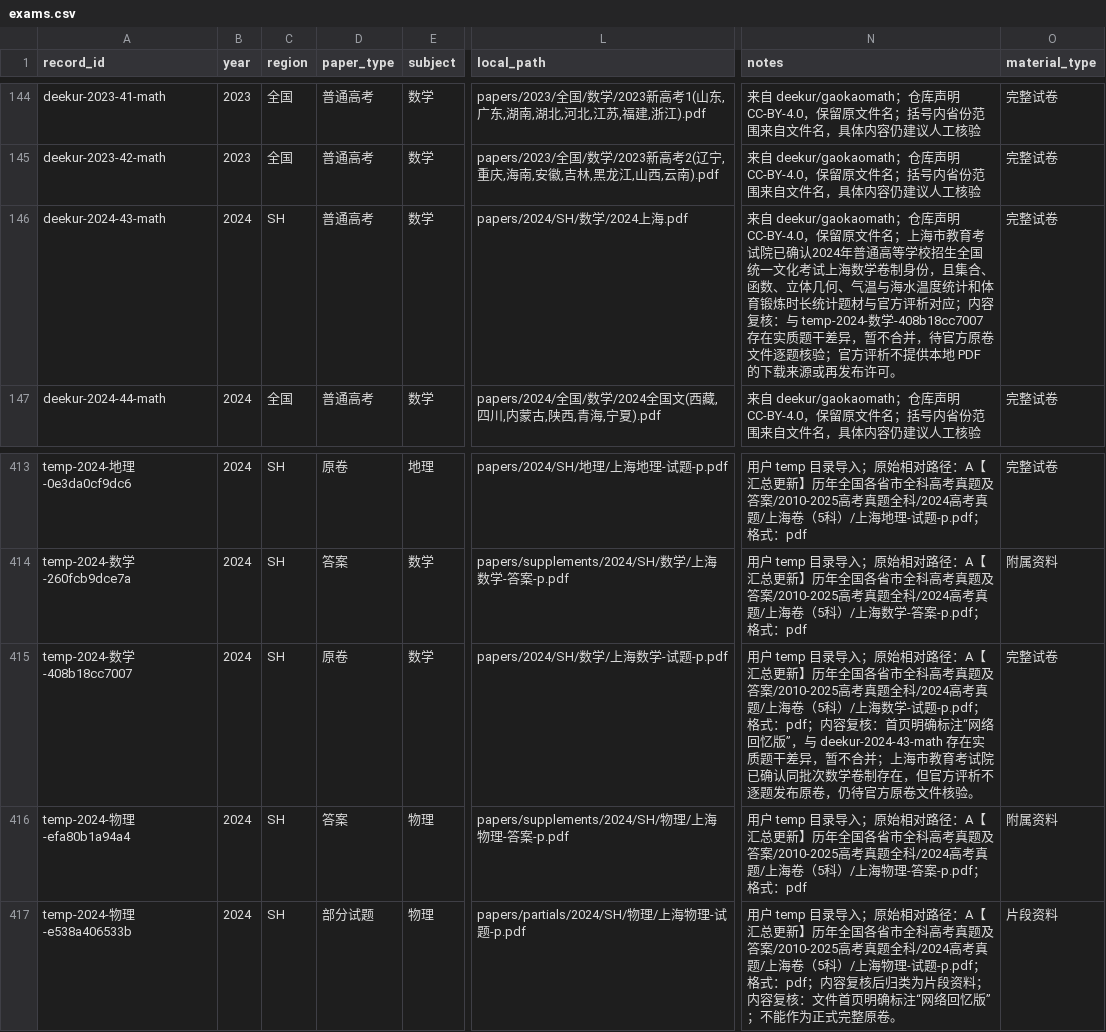
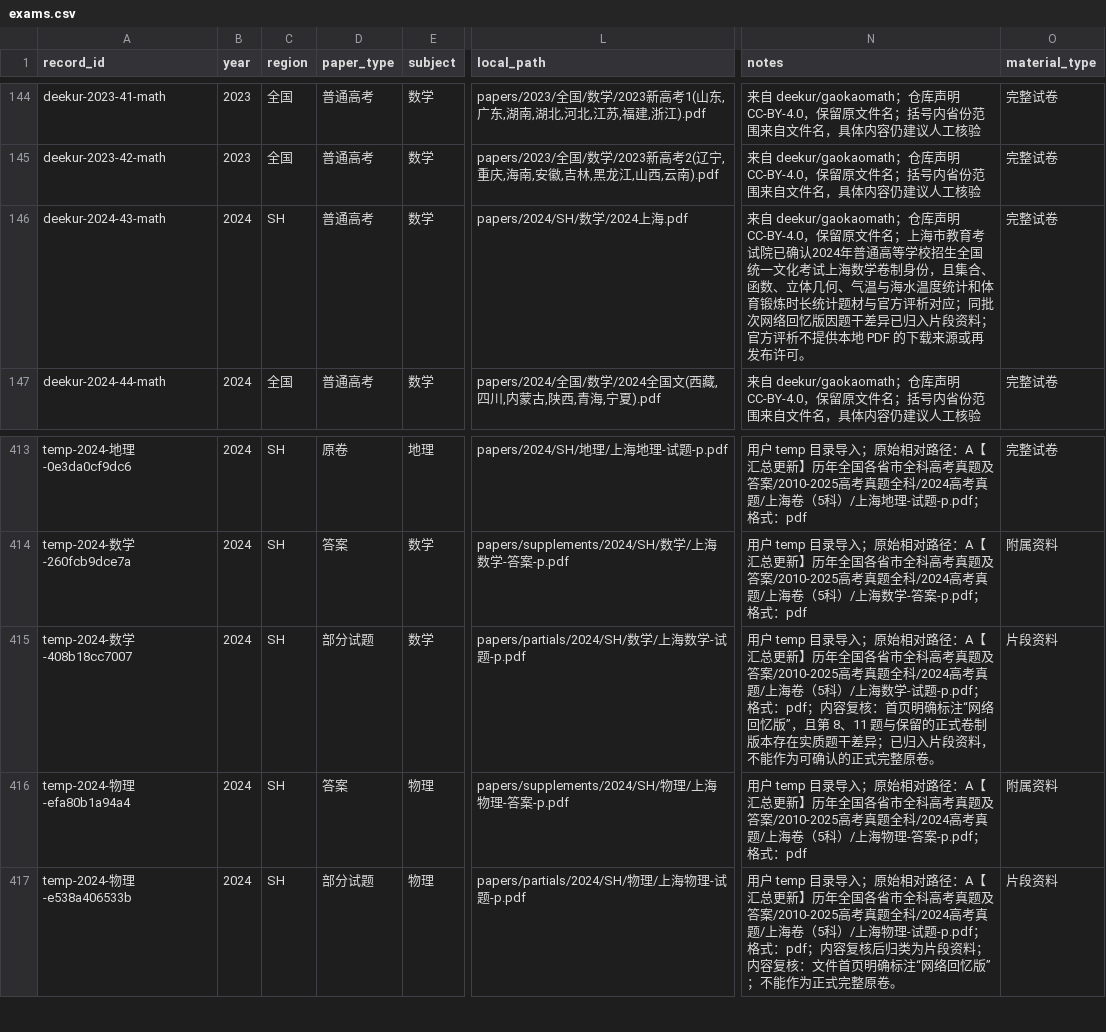
Before and after one commit to qingshuo/China-Gaokao-Papers-Collection, a CSV file: data/exams.csv, drawn as a sheet; only a part is shown, gaps mark what is left out; the diff names each change by its address in the sheet, - before the commit and + after, or states it on an @@ line.

Commit message:
classify 2024 Shanghai math recall version

```diff
--- a/data/exams.csv
+++ b/data/exams.csv
-N146 (notes): …析对应；内容复核：与 temp-2024-数学-408b18cc7007 存在实质题干差异，暂不合并，待官方原卷文件逐题核验；官方评…
+N146 (notes): …析对应；同批次网络回忆版因题干差异已归入片段资料；官方评…
-D415 (paper_type): 原卷
+D415 (paper_type): 部分试题
-L415 (local_path): papers/2024/SH/数学/上海数学-试题-p.pdf
+L415 (local_path): papers/partials/2024/SH/数学/上海数学-试题-p.pdf
-N415 (notes): …忆版”，与 deekur-2024-43-math 存在实质题干差异，暂不合并；上海市教育考试院已确认同批次数学卷制存在，但官方评析不逐题发布原卷，仍待官方原卷文件核验。
+N415 (notes): …忆版”，且第 8、11 题与保留的正式卷制版本存在实质题干差异；已归入片段资料，不能作为可确认的正式完整原卷。
-O415 (material_type): 完整试卷
+O415 (material_type): 片段资料
```
Also changed, not shown: data/usage-scope-leads.csv, 16 other files.
